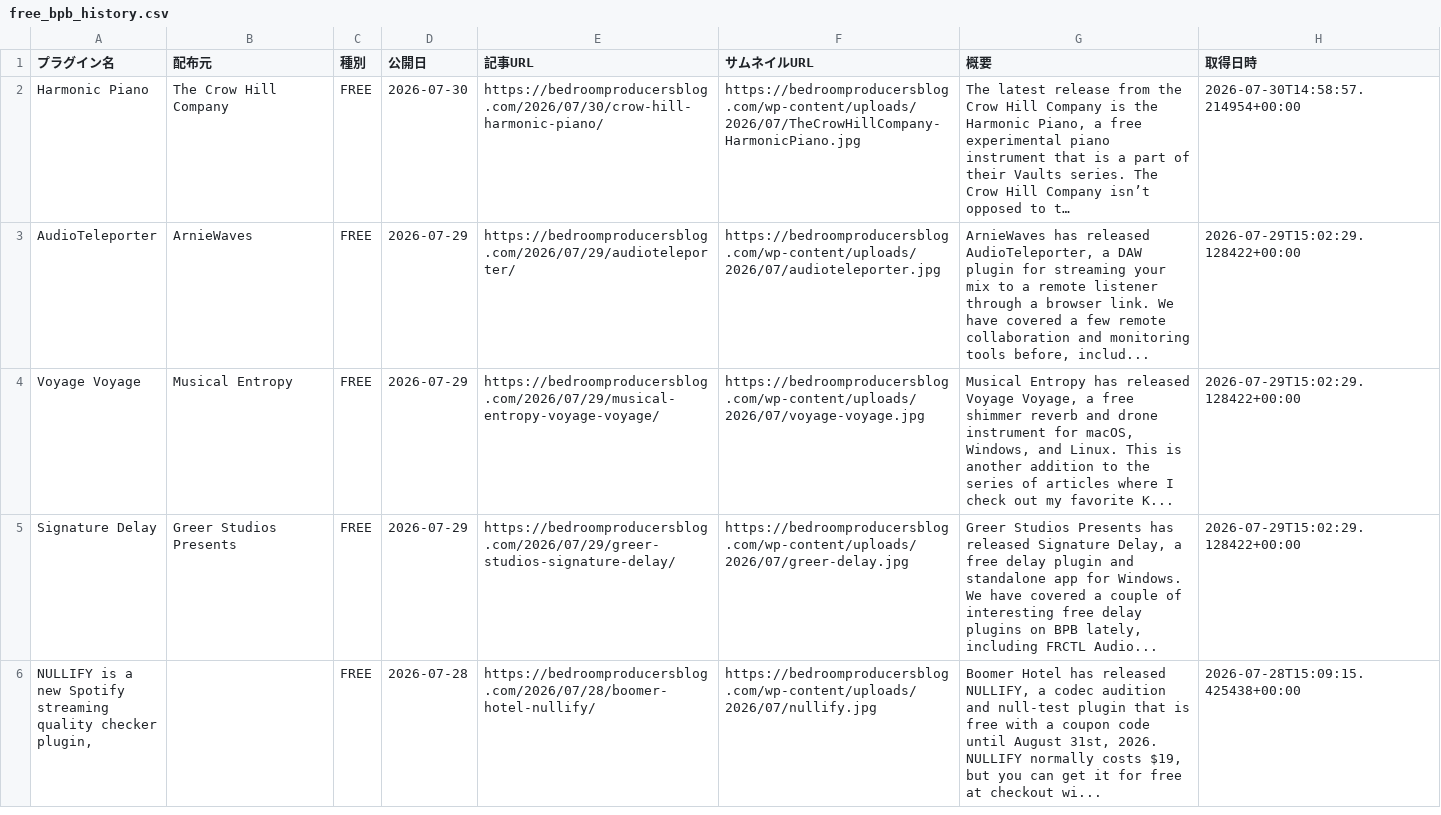
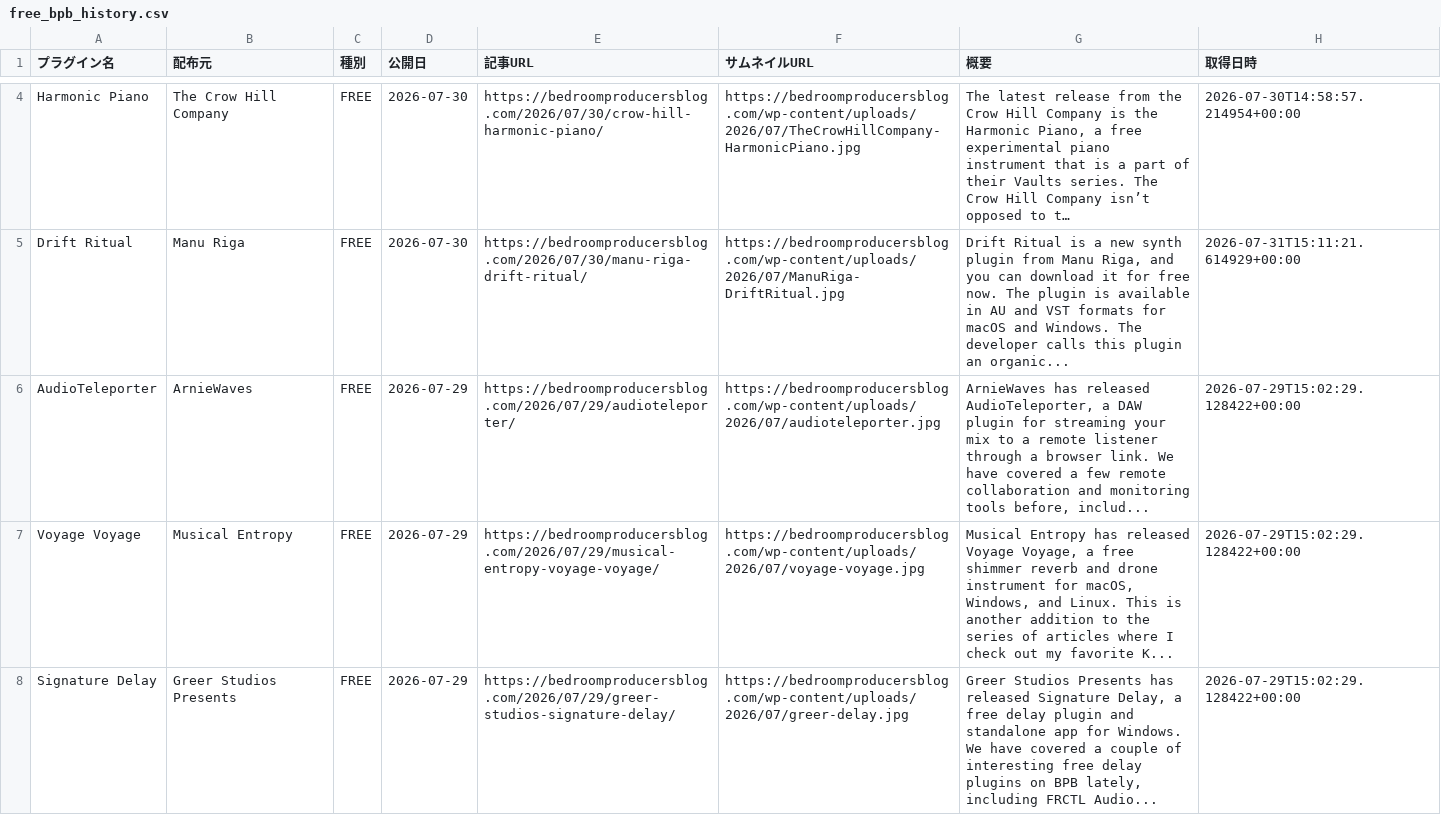
Before and after one commit to Plugin-Tsushin/plugin-boutique-scraper, a CSV file: output/free_bpb_history.csv, drawn as a sheet; only a part is shown, gaps mark what is left out; the shorter side is filled out with more unchanged rows; long unchanged cells end in …; the diff covers the shown part only; the diff names each change by its address in the sheet, - before the commit and + after, or states it on an @@ line.

```diff
--- a/output/free_bpb_history.csv
+++ b/output/free_bpb_history.csv
+row 5: Drift Ritual | Manu Riga | FREE | 2026-07-30 | https://bedroomproducersblog.com/2026/07/30/manu-riga-drift-ritual/ | https://bedroomproducersblog.com/wp-content/uploads/2026/07/ManuRiga-DriftRitual.jpg | Drift Ritual is a new synth plugin from Manu Riga, and you can download it for free now. The plugin is available in AU and VST formats for macOS and Windows. The developer calls this plugin an organic... | 2026-07-31T15:11:21.614929+00:00
```
Also changed, not shown: 2 added rows elsewhere in this file, 1 other file.
